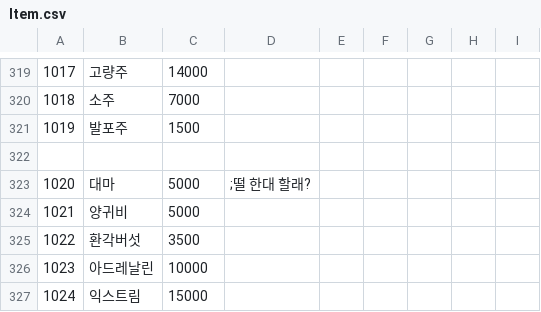
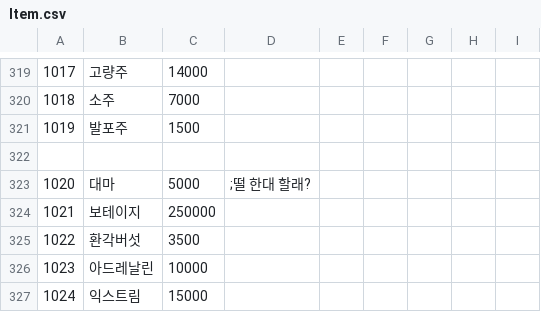
Before and after one commit to keisiki/TWKR-Textbung, a CSV file: CSV/Item.csv, drawn as a sheet; only a part is shown, gaps mark what is left out.

```diff
--- a/CSV/Item.csv
+++ b/CSV/Item.csv
@@ -323,3 +323,3 @@
 1020,대마,5000,;떨 한대 할래?
-1021,양귀비,5000
+1021,보테이지,250000
 1022,환각버섯,3500
```
Also changed, not shown: CSV/TCVAR.csv, 9 other files.
